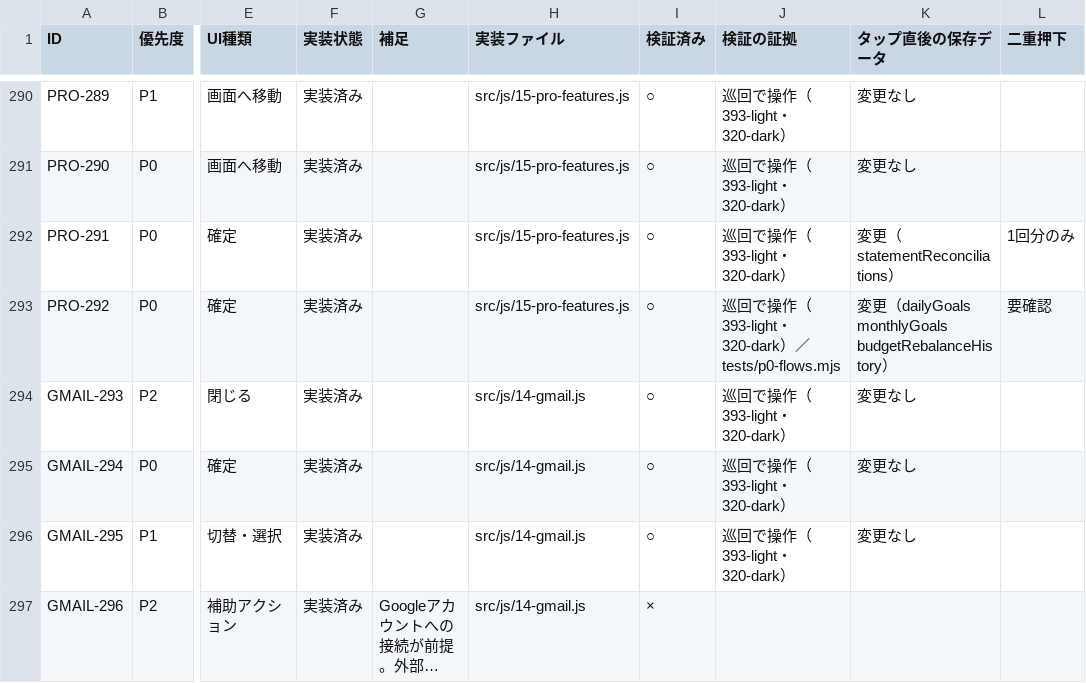
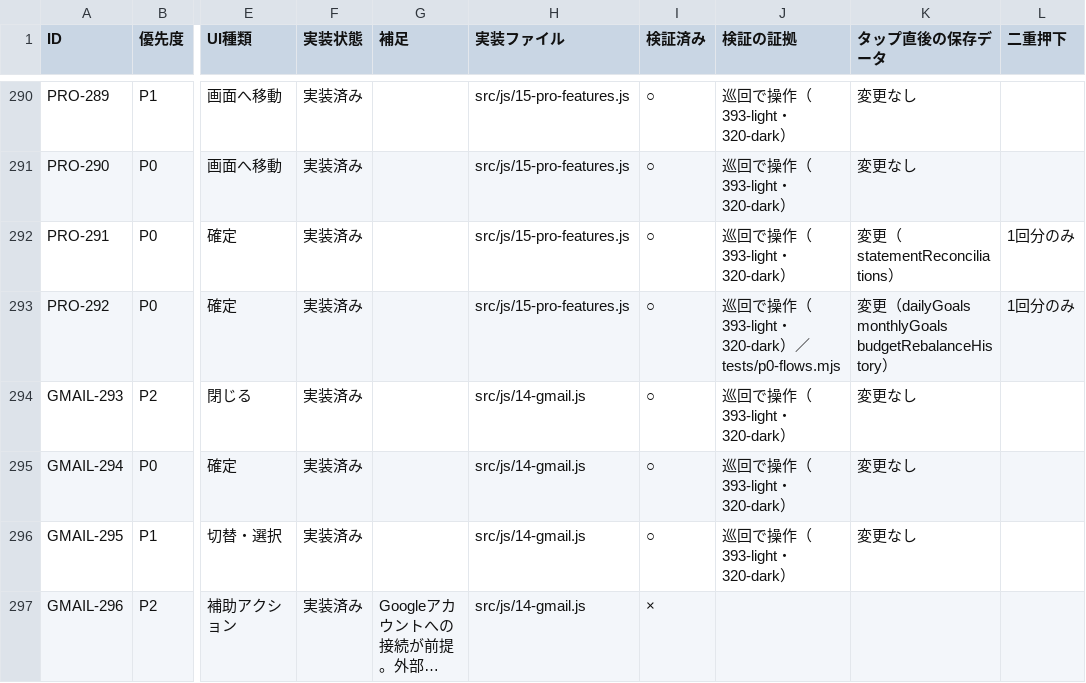
Before and after one commit to at5tram98-hash/today-money, a CSV file: docs/v11/checklists/operations-304.csv, drawn as a sheet; only a part is shown, gaps mark what is left out; long unchanged cells end in …; the diff names each change by its address in the sheet, - before the commit and + after, or states it on an @@ line.

```diff
--- a/docs/v11/checklists/operations-304.csv
+++ b/docs/v11/checklists/operations-304.csv
-L293 (二重押下): 要確認
+L293 (二重押下): 1回分のみ
```
Also changed, not shown: 3 other files.
